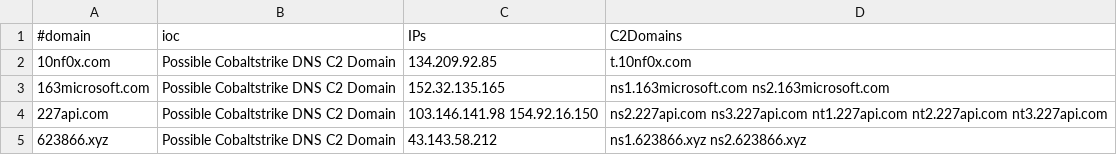
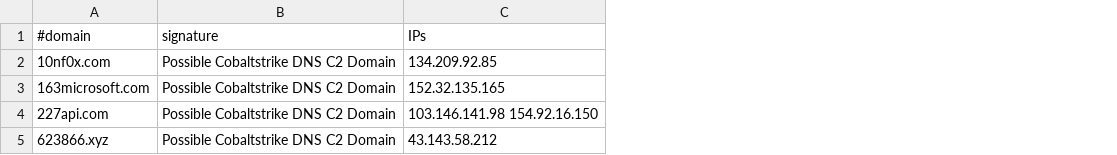
Before and after one commit to katiaflavialb/feeds, a CSV file: feeds C2.csv, drawn as a sheet; the diff names each change by its address in the sheet, - before the commit and + after, or states it on an @@ line.

Commit message:
Update feeds C2.csv
update

```diff
--- a/feeds C2.csv
+++ b/feeds C2.csv
-column D (C2Domains), rows 2-5: t.10nf0x.com | ns1.163microsoft.com ns2.163microsoft.com | ns2.227api.com ns3.227api.com nt1.227api.com nt2.227api.com nt3.227api.com | ns1.623866.xyz ns2.623866.xyz
-B1: ioc
+B1: signature
```
